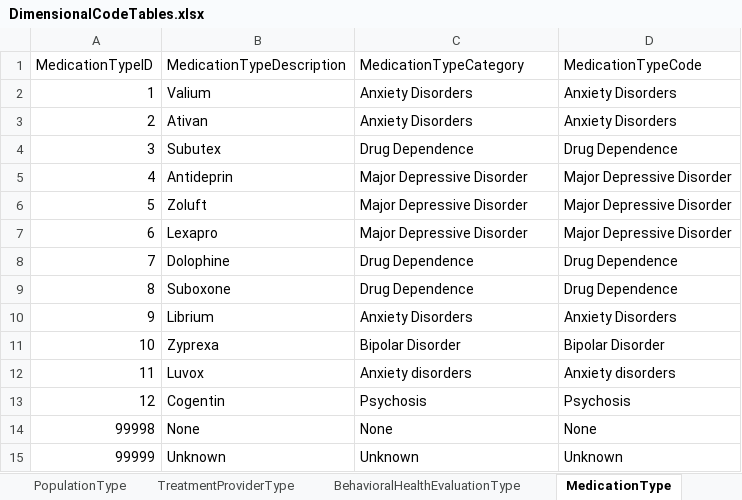
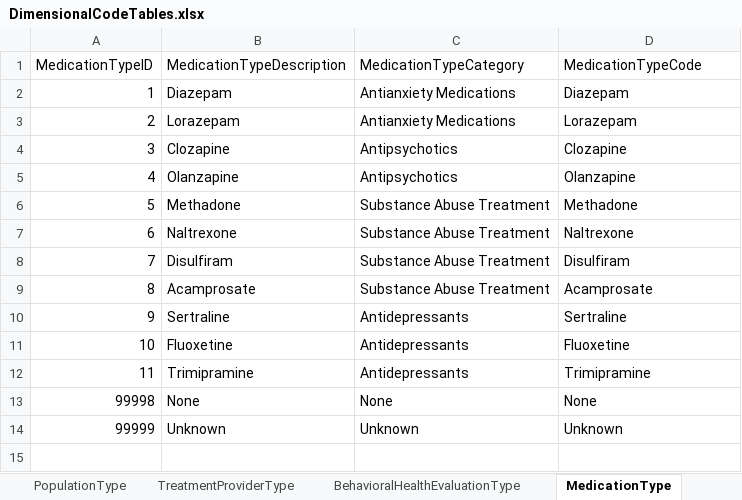
Before and after one commit to ojbc/analytics, an Excel workbook: booking-jail/r-load/OJBCJailBookingLoad/inst/raw/DimensionalCodeTables.xlsx, sheet MedicationType, drawn as a sheet; values as stored, in another font and other column widths than the file's, no borders; the diff names each change by its address in the sheet, - before the commit and + after, or states it on an @@ line.

Commit message:
Improved medication dimension table values

```diff
--- a/booking-jail/r-load/OJBCJailBookingLoad/inst/raw/DimensionalCodeTables.xlsx (sheet MedicationType)
+++ b/booking-jail/r-load/OJBCJailBookingLoad/inst/raw/DimensionalCodeTables.xlsx (sheet MedicationType)
-B2 (MedicationTypeDescription): Valium
+B2 (MedicationTypeDescription): Diazepam
-C2:C3 (MedicationTypeCategory): Anxiety Disorders
+C2:C3 (MedicationTypeCategory): Antianxiety Medications
-D2 (MedicationTypeCode): Anxiety Disorders
+D2 (MedicationTypeCode): Diazepam
-B3 (MedicationTypeDescription): Ativan
+B3 (MedicationTypeDescription): Lorazepam
-D3 (MedicationTypeCode): Anxiety Disorders
+D3 (MedicationTypeCode): Lorazepam
-B4 (MedicationTypeDescription): Subutex
+B4 (MedicationTypeDescription): Clozapine
-C4 (MedicationTypeCategory): Drug Dependence
+C4 (MedicationTypeCategory): Antipsychotics
-D4 (MedicationTypeCode): Drug Dependence
+D4 (MedicationTypeCode): Clozapine
-B5 (MedicationTypeDescription): Antideprin
+B5 (MedicationTypeDescription): Olanzapine
-C5 (MedicationTypeCategory): Major Depressive Disorder
+C5 (MedicationTypeCategory): Antipsychotics
-D5 (MedicationTypeCode): Major Depressive Disorder
+D5 (MedicationTypeCode): Olanzapine
-B6 (MedicationTypeDescription): Zoluft
+B6 (MedicationTypeDescription): Methadone
-C6:C7 (MedicationTypeCategory): Major Depressive Disorder
+C6:C7 (MedicationTypeCategory): Substance Abuse Treatment
-D6 (MedicationTypeCode): Major Depressive Disorder
+D6 (MedicationTypeCode): Methadone
-B7 (MedicationTypeDescription): Lexapro
+B7 (MedicationTypeDescription): Naltrexone
-D7 (MedicationTypeCode): Major Depressive Disorder
+D7 (MedicationTypeCode): Naltrexone
-B8 (MedicationTypeDescription): Dolophine
+B8 (MedicationTypeDescription): Disulfiram
-C8:C9 (MedicationTypeCategory): Drug Dependence
+C8:C9 (MedicationTypeCategory): Substance Abuse Treatment
-D8 (MedicationTypeCode): Drug Dependence
+D8 (MedicationTypeCode): Disulfiram
-B9 (MedicationTypeDescription): Suboxone
+B9 (MedicationTypeDescription): Acamprosate
-D9 (MedicationTypeCode): Drug Dependence
+D9 (MedicationTypeCode): Acamprosate
-B10 (MedicationTypeDescription): Librium
+B10 (MedicationTypeDescription): Sertraline
-C10 (MedicationTypeCategory): Anxiety Disorders
+C10 (MedicationTypeCategory): Antidepressants
-D10 (MedicationTypeCode): Anxiety Disorders
+D10 (MedicationTypeCode): Sertraline
-B11 (MedicationTypeDescription): Zyprexa
+B11 (MedicationTypeDescription): Fluoxetine
-C11 (MedicationTypeCategory): Bipolar Disorder
+C11 (MedicationTypeCategory): Antidepressants
-D11 (MedicationTypeCode): Bipolar Disorder
+D11 (MedicationTypeCode): Fluoxetine
-B12 (MedicationTypeDescription): Luvox
+B12 (MedicationTypeDescription): Trimipramine
-C12 (MedicationTypeCategory): Anxiety disorders
+C12 (MedicationTypeCategory): Antidepressants
-D12 (MedicationTypeCode): Anxiety disorders
+D12 (MedicationTypeCode): Trimipramine
-row 13: 12 | Cogentin | Psychosis | Psychosis
```
